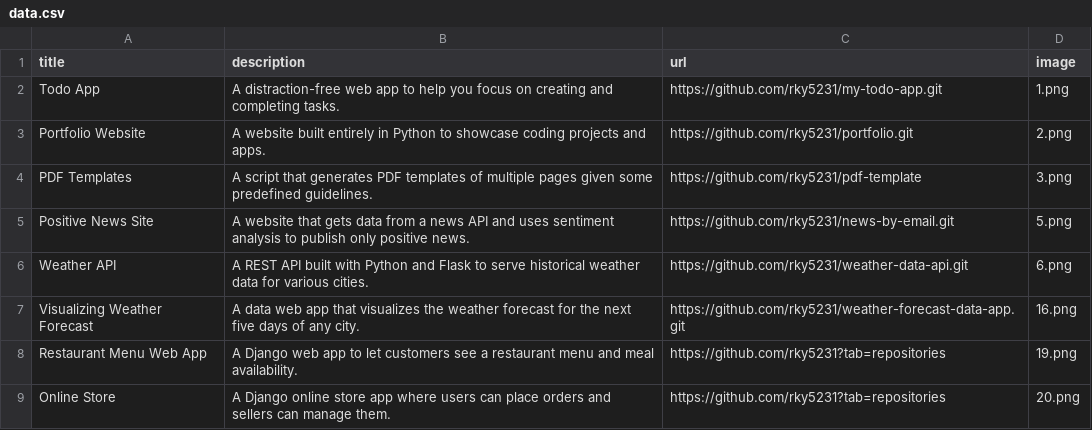
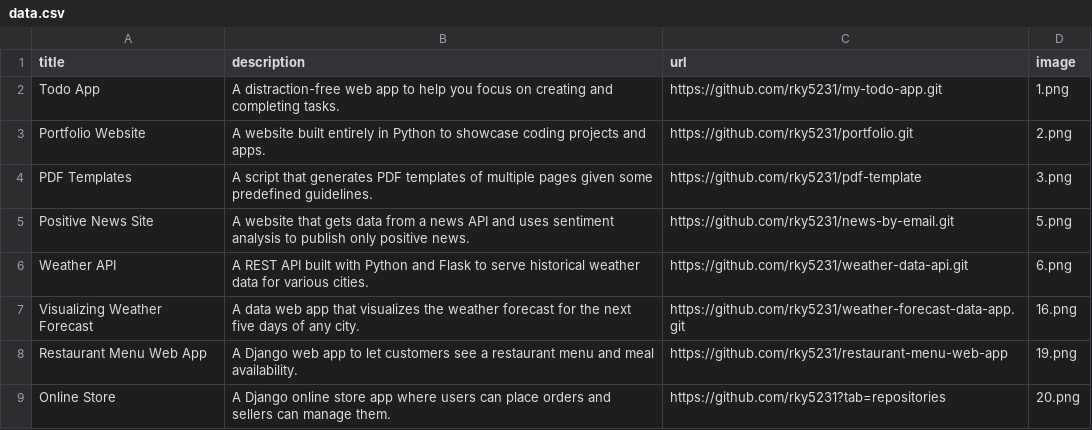
Before and after one commit to rky5231/portfolio, a CSV file: data.csv, drawn as a sheet.

Commit message:
Update data.csv

```diff
--- a/data.csv
+++ b/data.csv
@@ -7,3 +7,3 @@ Weather API;A REST API built with Python and Flask to serve historical weather d
 Visualizing Weather Forecast;A data web app that visualizes the weather forecast for the next five days of any city.;https://github.com/rky5231/weather-forecast-data-app.git;16.png
-Restaurant Menu Web App;A Django web app to let customers see a restaurant menu and meal availability.;https://github.com/rky5231?tab=repositories;19.png
+Restaurant Menu Web App;A Django web app to let customers see a restaurant menu and meal availability.;https://github.com/rky5231/restaurant-menu-web-app;19.png
 Online Store;A Django online store app where users can place orders and sellers can manage them.;https://github.com/rky5231?tab=repositories;20.png
```
